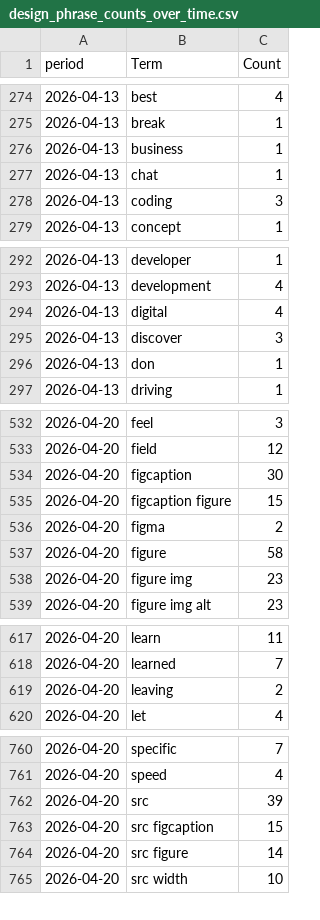
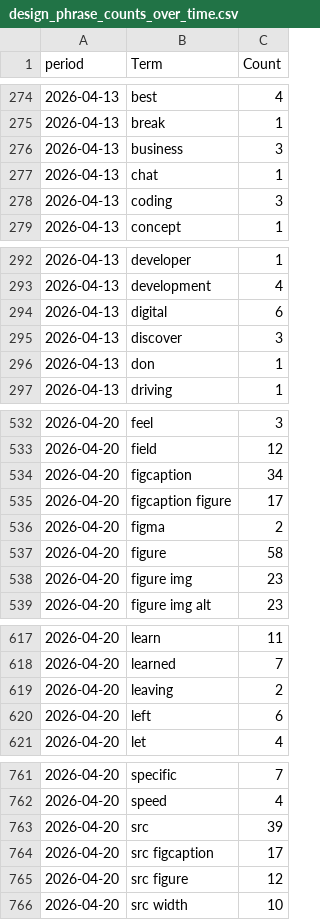
Before and after one commit to prettylittledata/prettylittledata, a CSV file: data/design_phrase_counts_over_time.csv, drawn as a sheet; only a part is shown, gaps mark what is left out; the diff covers the shown part only.

```diff
--- a/data/design_phrase_counts_over_time.csv
+++ b/data/design_phrase_counts_over_time.csv
@@ -275,3 +275,3 @@ period,Term,Count
 2026-04-13,break,1
-2026-04-13,business,1
+2026-04-13,business,3
 2026-04-13,chat,1
@@ -293,3 +293,3 @@ period,Term,Count
 2026-04-13,development,4
-2026-04-13,digital,4
+2026-04-13,digital,6
 2026-04-13,discover,3
@@ -533,4 +533,4 @@ period,Term,Count
 2026-04-20,field,12
-2026-04-20,figcaption,30
-2026-04-20,figcaption figure,15
+2026-04-20,figcaption,34
+2026-04-20,figcaption figure,17
 2026-04-20,figma,2
@@ -619,2 +619,3 @@ period,Term,Count
 2026-04-20,leaving,2
+2026-04-20,left,6
 2026-04-20,let,4
@@ -762,4 +763,4 @@ period,Term,Count
 2026-04-20,src,39
-2026-04-20,src figcaption,15
-2026-04-20,src figure,14
+2026-04-20,src figcaption,17
+2026-04-20,src figure,12
 2026-04-20,src width,10
```
Also changed, not shown: 9 edited cells elsewhere in this file, data/design_all_raw.csv, data/design_gnews_raw.csv, 4 other files.
